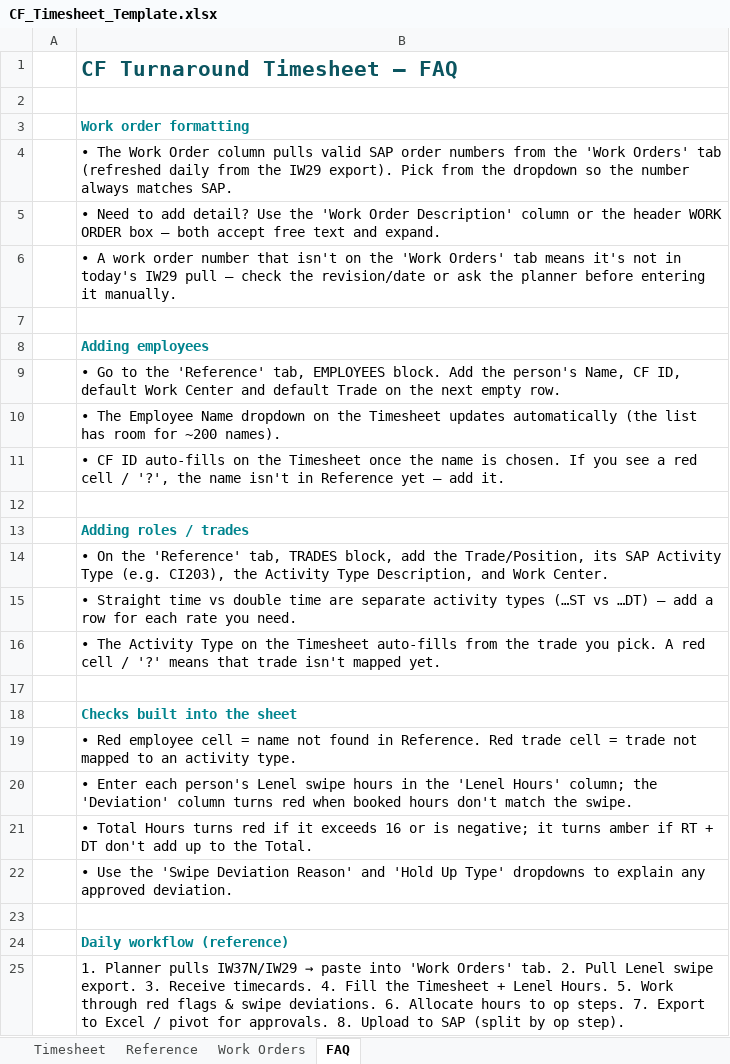
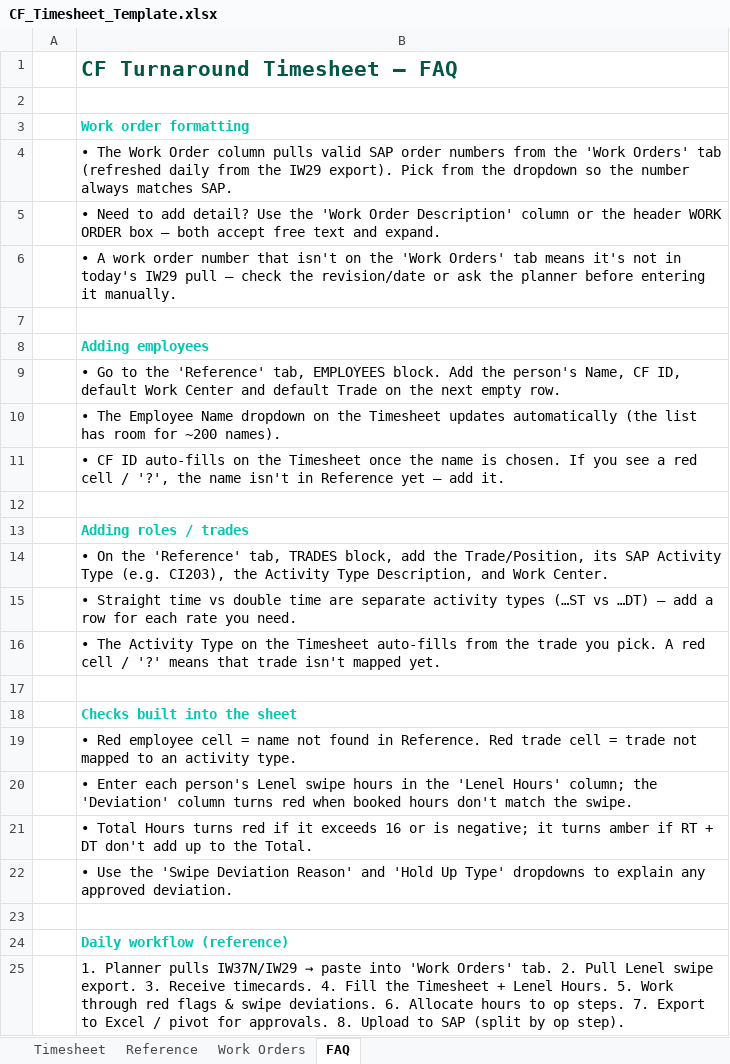
Before and after one commit to Nitinj23/Power-Bi-Dashboard, an Excel workbook: CF-Timesheet/CF_Timesheet_Template.xlsx, sheet FAQ, drawn as a sheet; values as stored, in another font and other column widths than the file's, no borders; the diff names each change by its address in the sheet, - before the commit and + after, or states it on an @@ line.

```diff
--- a/CF-Timesheet/CF_Timesheet_Template.xlsx (sheet FAQ)
+++ b/CF-Timesheet/CF_Timesheet_Template.xlsx (sheet FAQ)
-B1 text colour: #0B5560
+B1 text colour: #015846
-B3 text colour: #00848E
+B3 text colour: #00C7B1
-B8 text colour: #00848E
+B8 text colour: #00C7B1
-B13 text colour: #00848E
+B13 text colour: #00C7B1
-B18 text colour: #00848E
+B18 text colour: #00C7B1
-B24 text colour: #00848E
+B24 text colour: #00C7B1
```
Also changed, not shown: sheet Timesheet, sheet Reference, sheet Work Orders, charts or pictures, 6 other files.
